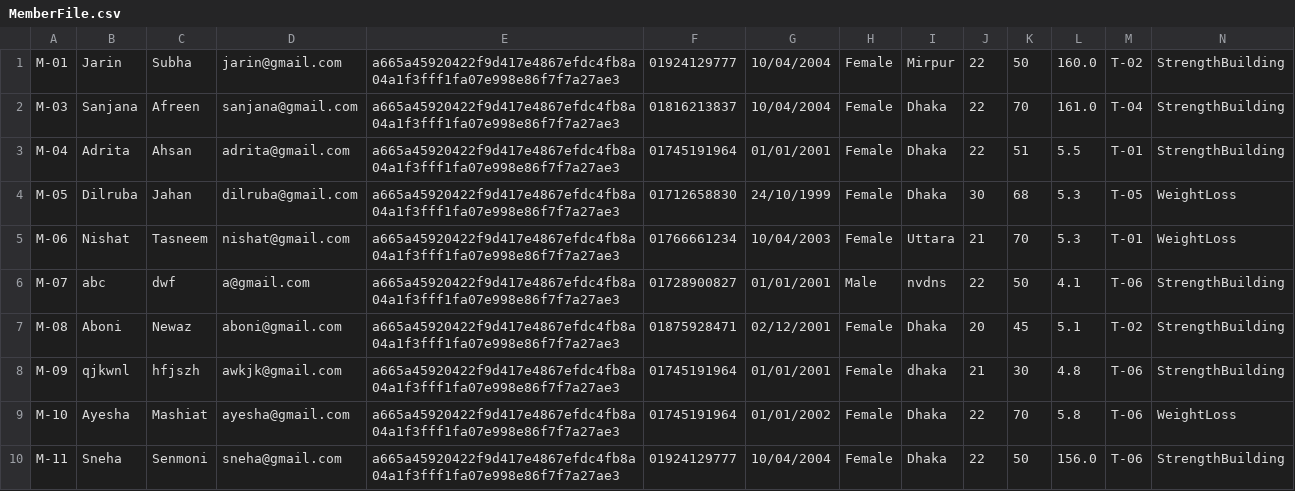
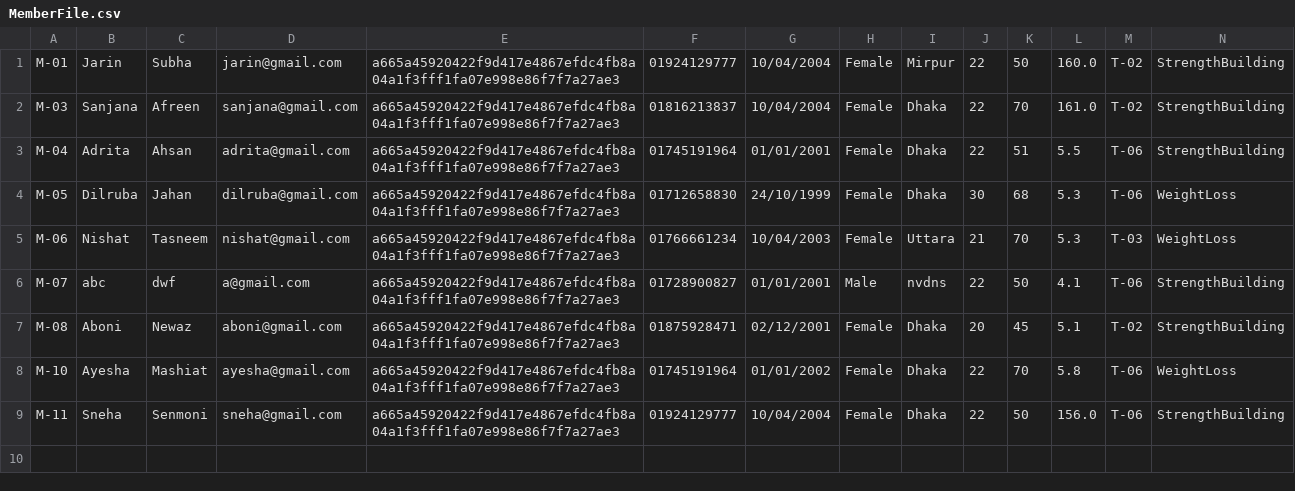
Before and after one commit to Oishee53/FitHub, a CSV file: MemberFile.csv, drawn as a sheet.

```diff
--- a/MemberFile.csv
+++ b/MemberFile.csv
@@ -1,9 +1,8 @@
 M-01,Jarin,Subha,jarin@gmail.com,a665a45920422f9d417e4867efdc4fb8a04a1f3fff1fa07e998e86f7f7a27ae3,01924129777,10/04/2004,Female,Mirpur,22,50,160.0,T-02,StrengthBuilding
-M-03,Sanjana,Afreen,sanjana@gmail.com,a665a45920422f9d417e4867efdc4fb8a04a1f3fff1fa07e998e86f7f7a27ae3,01816213837,10/04/2004,Female,Dhaka,22,70,161.0,T-04,StrengthBuilding
-M-04,Adrita,Ahsan,adrita@gmail.com,a665a45920422f9d417e4867efdc4fb8a04a1f3fff1fa07e998e86f7f7a27ae3,01745191964,01/01/2001,Female,Dhaka,22,51,5.5,T-01,StrengthBuilding
-M-05,Dilruba,Jahan,dilruba@gmail.com,a665a45920422f9d417e4867efdc4fb8a04a1f3fff1fa07e998e86f7f7a27ae3,01712658830,24/10/1999,Female,Dhaka,30,68,5.3,T-05,WeightLoss
-M-06,Nishat,Tasneem,nishat@gmail.com,a665a45920422f9d417e4867efdc4fb8a04a1f3fff1fa07e998e86f7f7a27ae3,01766661234,10/04/2003,Female,Uttara,21,70,5.3,T-01,WeightLoss
+M-03,Sanjana,Afreen,sanjana@gmail.com,a665a45920422f9d417e4867efdc4fb8a04a1f3fff1fa07e998e86f7f7a27ae3,01816213837,10/04/2004,Female,Dhaka,22,70,161.0,T-02,StrengthBuilding
+M-04,Adrita,Ahsan,adrita@gmail.com,a665a45920422f9d417e4867efdc4fb8a04a1f3fff1fa07e998e86f7f7a27ae3,01745191964,01/01/2001,Female,Dhaka,22,51,5.5,T-06,StrengthBuilding
+M-05,Dilruba,Jahan,dilruba@gmail.com,a665a45920422f9d417e4867efdc4fb8a04a1f3fff1fa07e998e86f7f7a27ae3,01712658830,24/10/1999,Female,Dhaka,30,68,5.3,T-06,WeightLoss
+M-06,Nishat,Tasneem,nishat@gmail.com,a665a45920422f9d417e4867efdc4fb8a04a1f3fff1fa07e998e86f7f7a27ae3,01766661234,10/04/2003,Female,Uttara,21,70,5.3,T-03,WeightLoss
 M-07,abc,dwf,a@gmail.com,a665a45920422f9d417e4867efdc4fb8a04a1f3fff1fa07e998e86f7f7a27ae3,01728900827,01/01/2001,Male,nvdns,22,50,4.1,T-06,StrengthBuilding
 M-08,Aboni,Newaz,aboni@gmail.com,a665a45920422f9d417e4867efdc4fb8a04a1f3fff1fa07e998e86f7f7a27ae3,01875928471,02/12/2001,Female,Dhaka,20,45,5.1,T-02,StrengthBuilding
-M-09,qjkwnl,hfjszh,awkjk@gmail.com,a665a45920422f9d417e4867efdc4fb8a04a1f3fff1fa07e998e86f7f7a27ae3,01745191964,01/01/2001,Female,dhaka,21,30,4.8,T-06,StrengthBuilding
 M-10,Ayesha,Mashiat,ayesha@gmail.com,a665a45920422f9d417e4867efdc4fb8a04a1f3fff1fa07e998e86f7f7a27ae3,01745191964,01/01/2002,Female,Dhaka,22,70,5.8,T-06,WeightLoss
```
Also changed, not shown: TrainerFile.csv, 3 other files.
